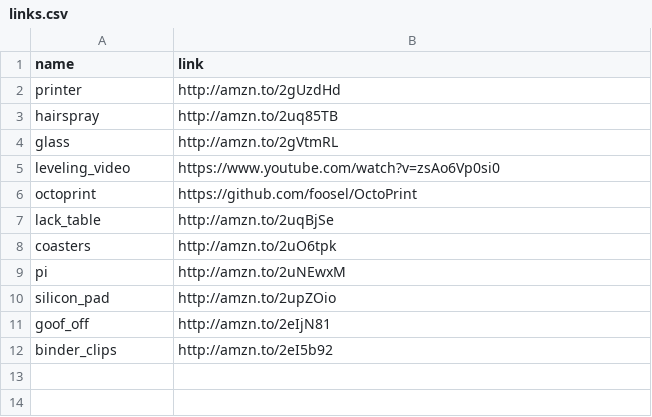
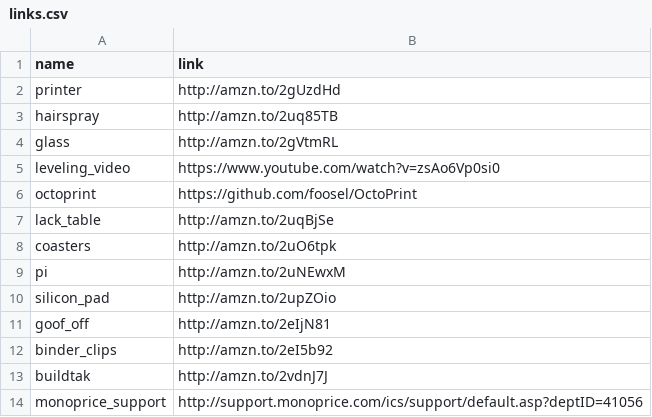
Before and after one commit to hjhart/3d_printing, a CSV file: _data/links.csv, drawn as a sheet.

```diff
--- a/_data/links.csv
+++ b/_data/links.csv
@@ -12 +12,3 @@ goof_off,http://amzn.to/2eIjN81
 binder_clips,http://amzn.to/2eI5b92
+buildtak,http://amzn.to/2vdnJ7J
+monoprice_support,http://support.monoprice.com/ics/support/default.asp?deptID=41056
```
Also changed, not shown: 1 other file.
